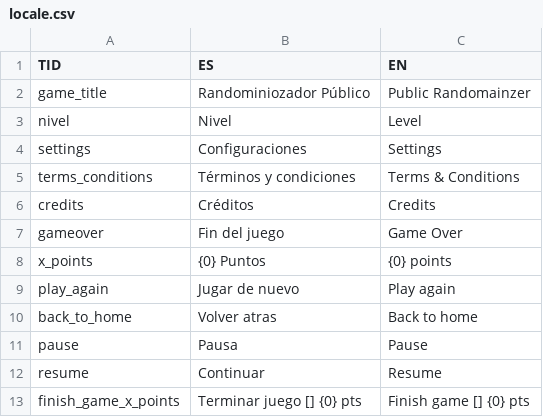
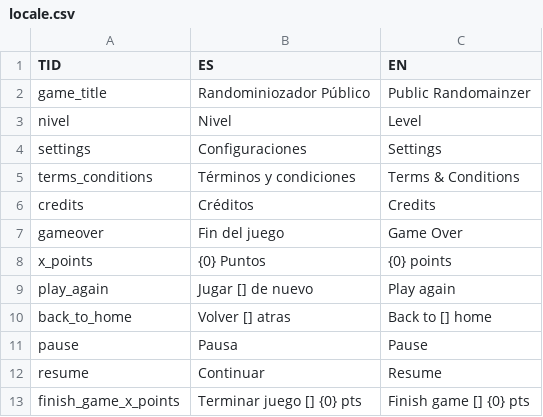
Before and after one commit to ValeriaColombo/ggj24, a CSV file: ggj2024/Assets/Resources/locale.csv, drawn as a sheet; only a part is shown.

```diff
--- a/ggj2024/Assets/Resources/locale.csv
+++ b/ggj2024/Assets/Resources/locale.csv
@@ -8,4 +8,4 @@ gameover,Fin del juego,Game Over
 x_points,{0} Puntos,{0} points
-play_again,Jugar de nuevo,Play again
-back_to_home,Volver atras,Back to home
+play_again,Jugar [] de nuevo,Play again
+back_to_home,Volver [] atras,Back to [] home
 pause,Pausa,Pause
```
Also changed, not shown: 35 other files.
